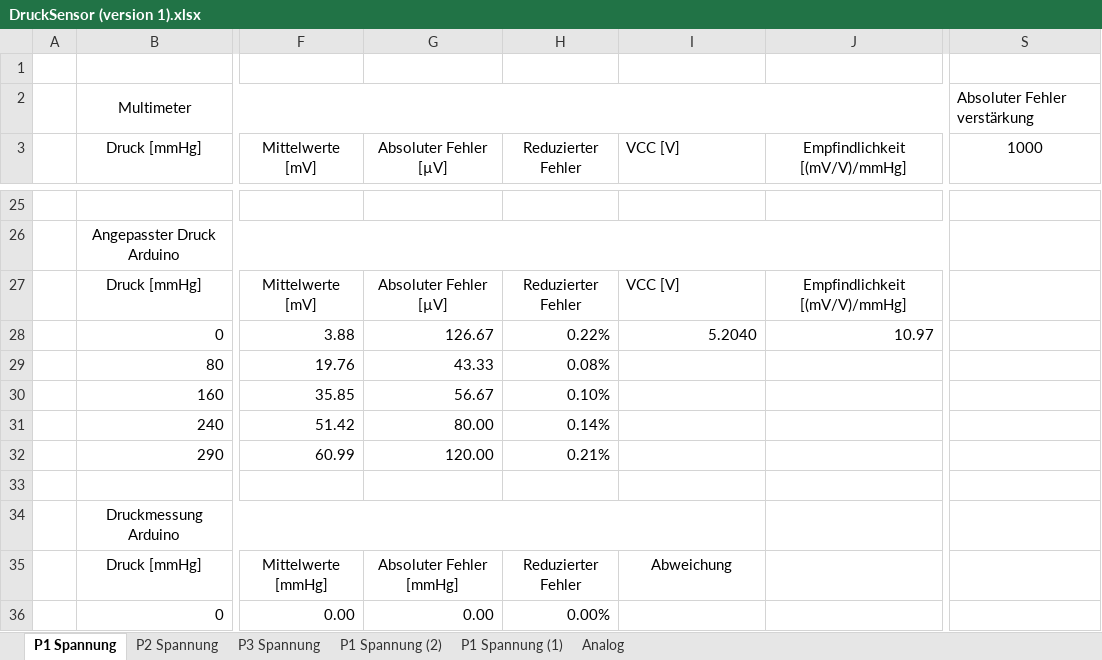
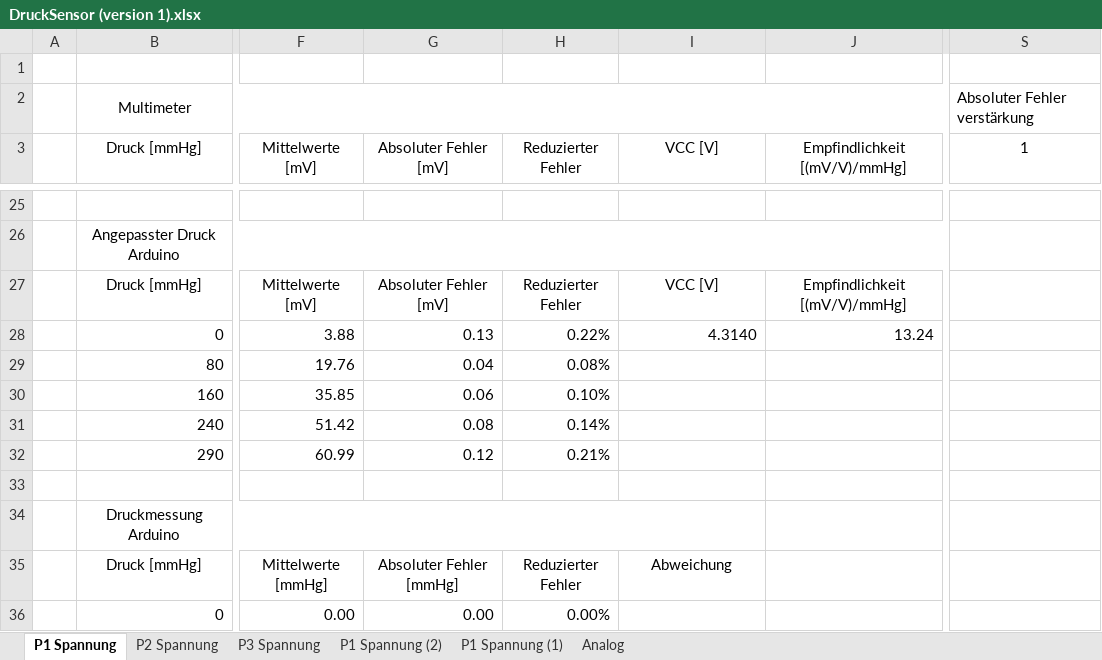
Before and after one commit to nilbest/Arduino_Project, an Excel workbook: otherinfos/Kalibration/DruckSensor (version 1).xlsx, sheet P1 Spannung, drawn as a sheet; only a part is shown, gaps mark what is left out; values as stored, in another font and other column widths than the file's, no borders; charts and pictures not drawn; the diff covers the shown part only; the diff names each change by its address in the sheet, - before the commit and + after, or states it on an @@ line.

```diff
--- a/otherinfos/Kalibration/DruckSensor (version 1).xlsx (sheet P1 Spannung)
+++ b/otherinfos/Kalibration/DruckSensor (version 1).xlsx (sheet P1 Spannung)
-G3: Absoluter Fehler [µV]
+G3: Absoluter Fehler [mV]
-I3 alignment: left
+I3 alignment: center
-S3: 1000
+S3: 1
-G27 (Absoluter Fehler [mV]): Absoluter Fehler [µV]
+G27 (Absoluter Fehler [mV]): Absoluter Fehler [mV]
-I27 alignment: left
+I27 alignment: center
-G28 (Absoluter Fehler [mV]): 126.67
+G28 (Absoluter Fehler [mV]): 0.13
-I28 (VCC [V]): 5.2040
+I28 (VCC [V]): 4.3140
-J28 (Empfindlichkeit [(mV/V)/mmHg]): 10.97
+J28 (Empfindlichkeit [(mV/V)/mmHg]): 13.24
-G29 (Absoluter Fehler [mV]): 43.33
+G29 (Absoluter Fehler [mV]): 0.04
-G30 (Absoluter Fehler [mV]): 56.67
+G30 (Absoluter Fehler [mV]): 0.06
-G31 (Absoluter Fehler [mV]): 80.00
+G31 (Absoluter Fehler [mV]): 0.08
-G32 (Absoluter Fehler [mV]): 120.00
+G32 (Absoluter Fehler [mV]): 0.12
```
Also changed, not shown: 33 edited cells and cell formats elsewhere in this sheet, sheet P2 Spannung, sheet P3 Spannung, formulas that keep their value, charts or pictures, 1 other file.
